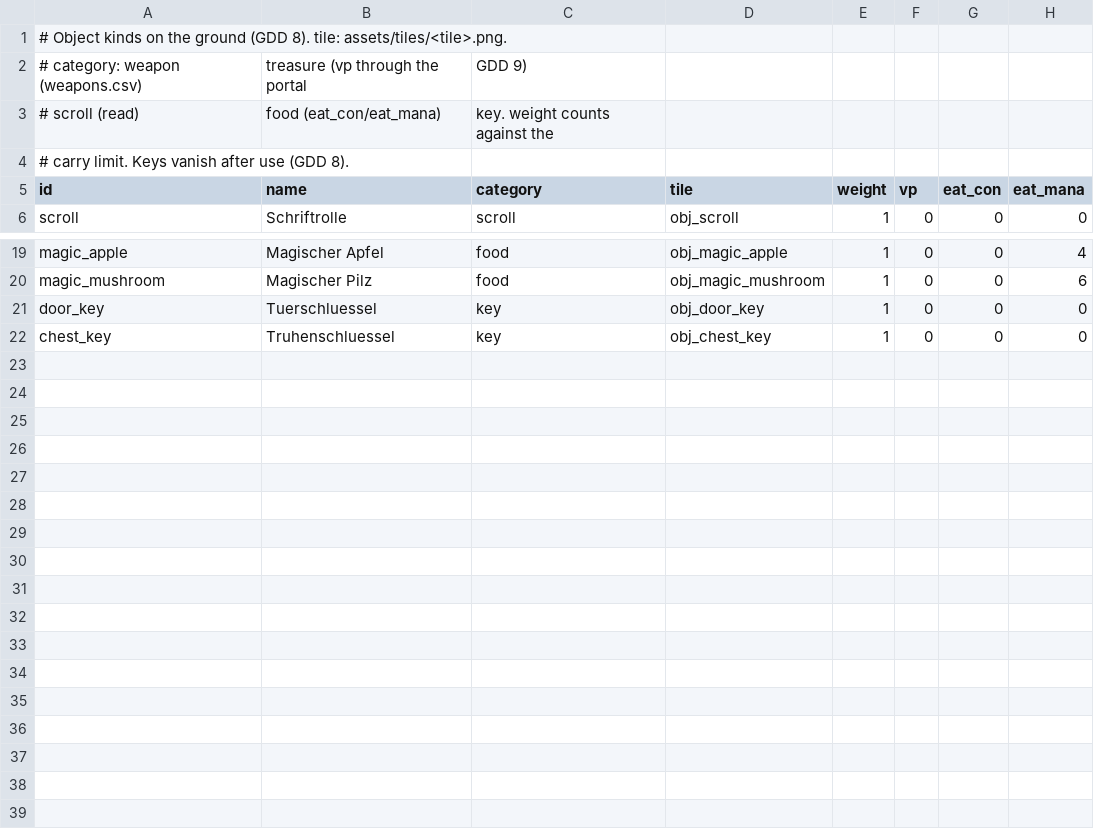
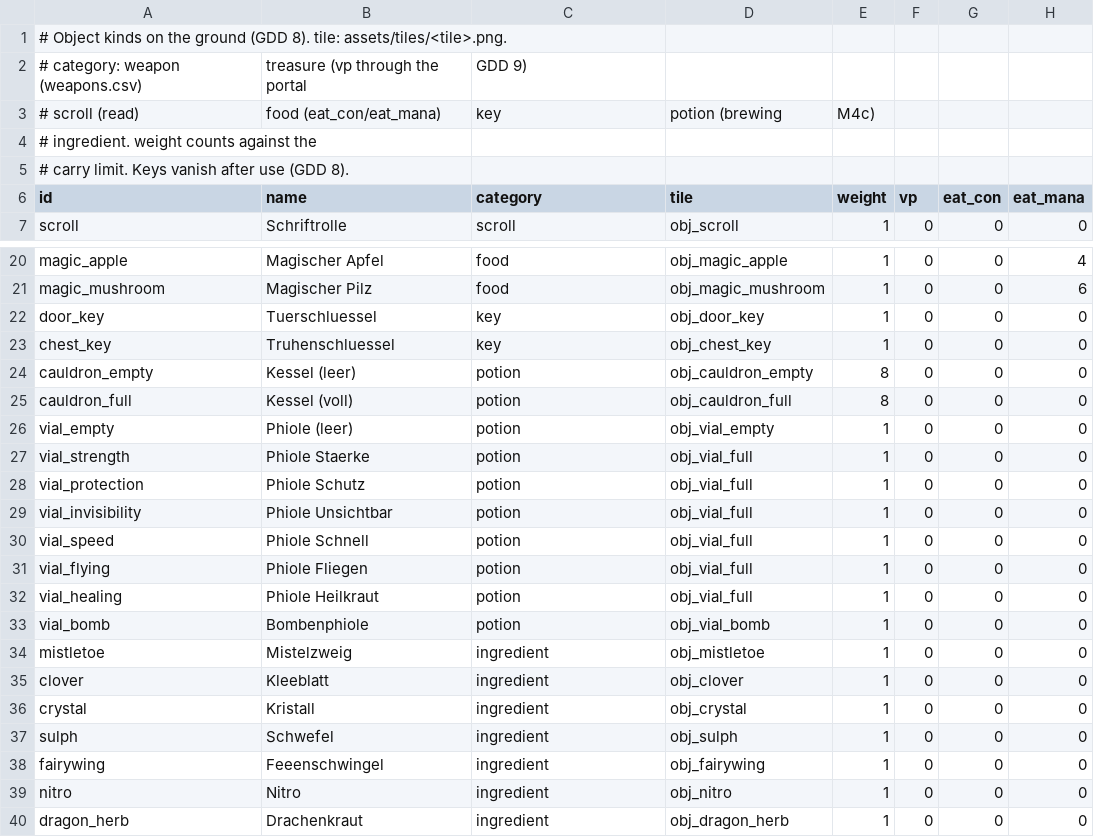
Before and after one commit to cadextcp/lords-of-chaos-agon, a CSV file: data/objects.csv, drawn as a sheet; only a part is shown, gaps mark what is left out.

```diff
--- a/data/objects.csv
+++ b/data/objects.csv
@@ -2,3 +2,4 @@
 # category: weapon (weapons.csv), treasure (vp through the portal, GDD 9),
-# scroll (read), food (eat_con/eat_mana), key. weight counts against the
+# scroll (read), food (eat_con/eat_mana), key, potion (brewing, M4c),
+# ingredient. weight counts against the
 # carry limit. Keys vanish after use (GDD 8).
@@ -22 +23,18 @@ door_key,Tuerschluessel,key,obj_door_key,1,0,0,0
 chest_key,Truhenschluessel,key,obj_chest_key,1,0,0,0
+cauldron_empty,Kessel (leer),potion,obj_cauldron_empty,8,0,0,0
+cauldron_full,Kessel (voll),potion,obj_cauldron_full,8,0,0,0
+vial_empty,Phiole (leer),potion,obj_vial_empty,1,0,0,0
+vial_strength,Phiole Staerke,potion,obj_vial_full,1,0,0,0
+vial_protection,Phiole Schutz,potion,obj_vial_full,1,0,0,0
+vial_invisibility,Phiole Unsichtbar,potion,obj_vial_full,1,0,0,0
+vial_speed,Phiole Schnell,potion,obj_vial_full,1,0,0,0
+vial_flying,Phiole Fliegen,potion,obj_vial_full,1,0,0,0
+vial_healing,Phiole Heilkraut,potion,obj_vial_full,1,0,0,0
+vial_bomb,Bombenphiole,potion,obj_vial_bomb,1,0,0,0
+mistletoe,Mistelzweig,ingredient,obj_mistletoe,1,0,0,0
+clover,Kleeblatt,ingredient,obj_clover,1,0,0,0
+crystal,Kristall,ingredient,obj_crystal,1,0,0,0
+sulph,Schwefel,ingredient,obj_sulph,1,0,0,0
+fairywing,Feeenschwingel,ingredient,obj_fairywing,1,0,0,0
+nitro,Nitro,ingredient,obj_nitro,1,0,0,0
+dragon_herb,Drachenkraut,ingredient,obj_dragon_herb,1,0,0,0
```
Also changed, not shown: 23 other files.
